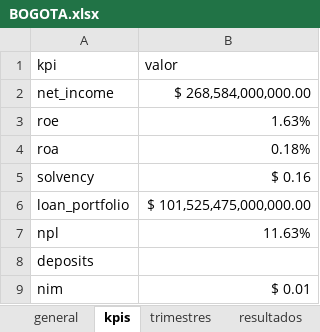
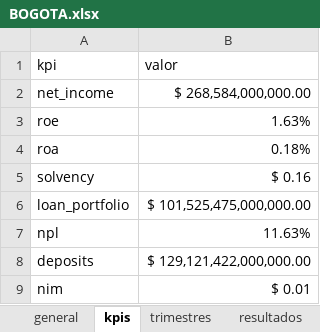
Before and after one commit to johansmunoz/sebastianmunoz, an Excel workbook: COMPANIES/BOGOTA/BOGOTA.xlsx, sheet kpis, drawn as a sheet; values as stored, in another font and other column widths than the file's, no borders; the diff names each change by its address in the sheet, - before the commit and + after, or states it on an @@ line.

```diff
--- a/COMPANIES/BOGOTA/BOGOTA.xlsx (sheet kpis)
+++ b/COMPANIES/BOGOTA/BOGOTA.xlsx (sheet kpis)
-B8 (valor): (empty)
+B8 (valor): $ 129,121,422,000,000.00
```
Also changed, not shown: sheet trimestres, sheet general, 21 other files.
